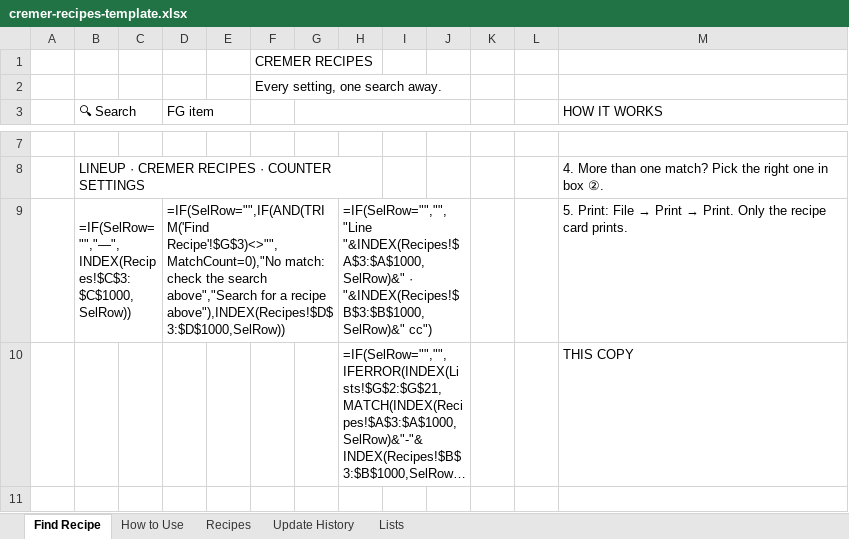
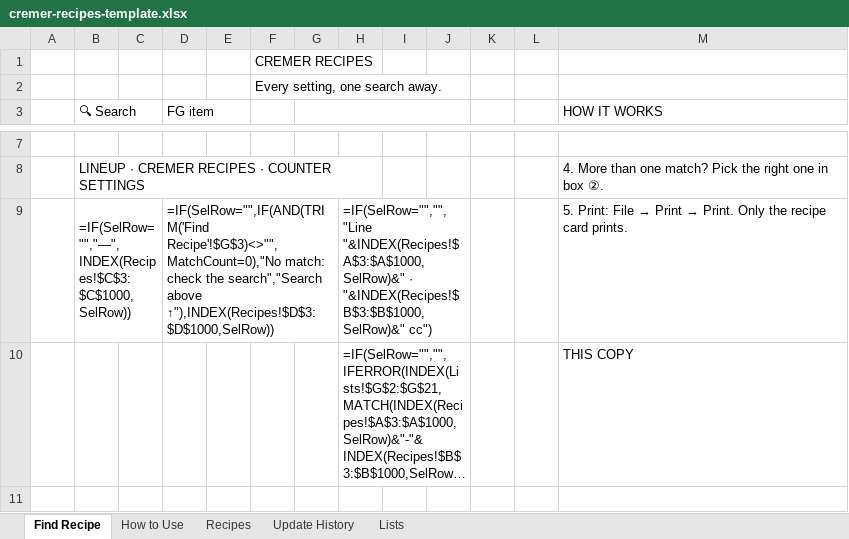
Before and after one commit to jaiserpenales77/LineUpCremerRecipes, an Excel workbook: assets/excel/cremer-recipes-template.xlsx, sheet Find Recipe, drawn as a sheet; only a part is shown, gaps mark what is left out; long unchanged cells end in …; values as stored, in another font and other column widths than the file's, no cell formats; formulas without a stored value are shown as written; charts and pictures and conditional formats not drawn; the diff names each change by its address in the sheet, - before the commit and + after, or states it on an @@ line.

```diff
--- a/assets/excel/cremer-recipes-template.xlsx (sheet Find Recipe)
+++ b/assets/excel/cremer-recipes-template.xlsx (sheet Find Recipe)
-D9 (FG item): …check the search above","Search for a recipe above"),INDEX(Recipes!$D$3:$D$1000,SelRow))
+D9 (FG item): …check the search","Search above ↑"),INDEX(Recipes!$D$3:$D$1000,SelRow))
```
Also changed, not shown: cell formats, charts or pictures, 2 other files.
